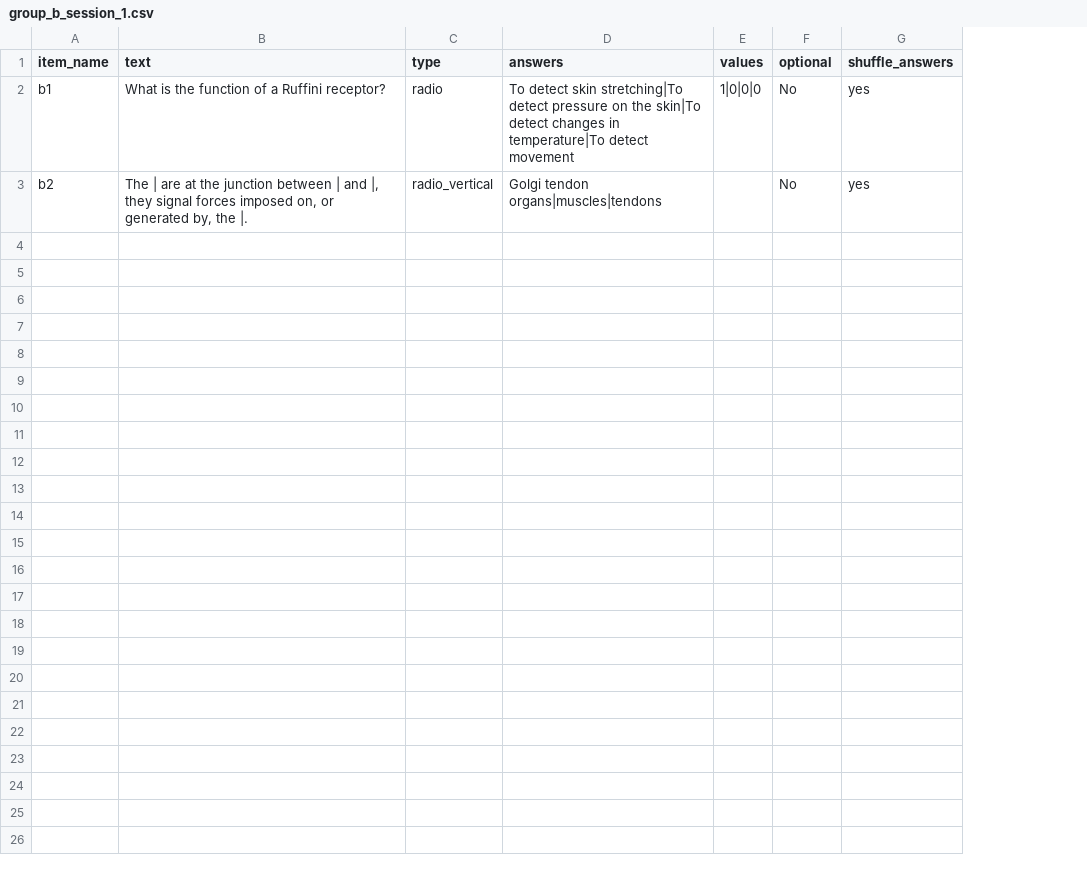
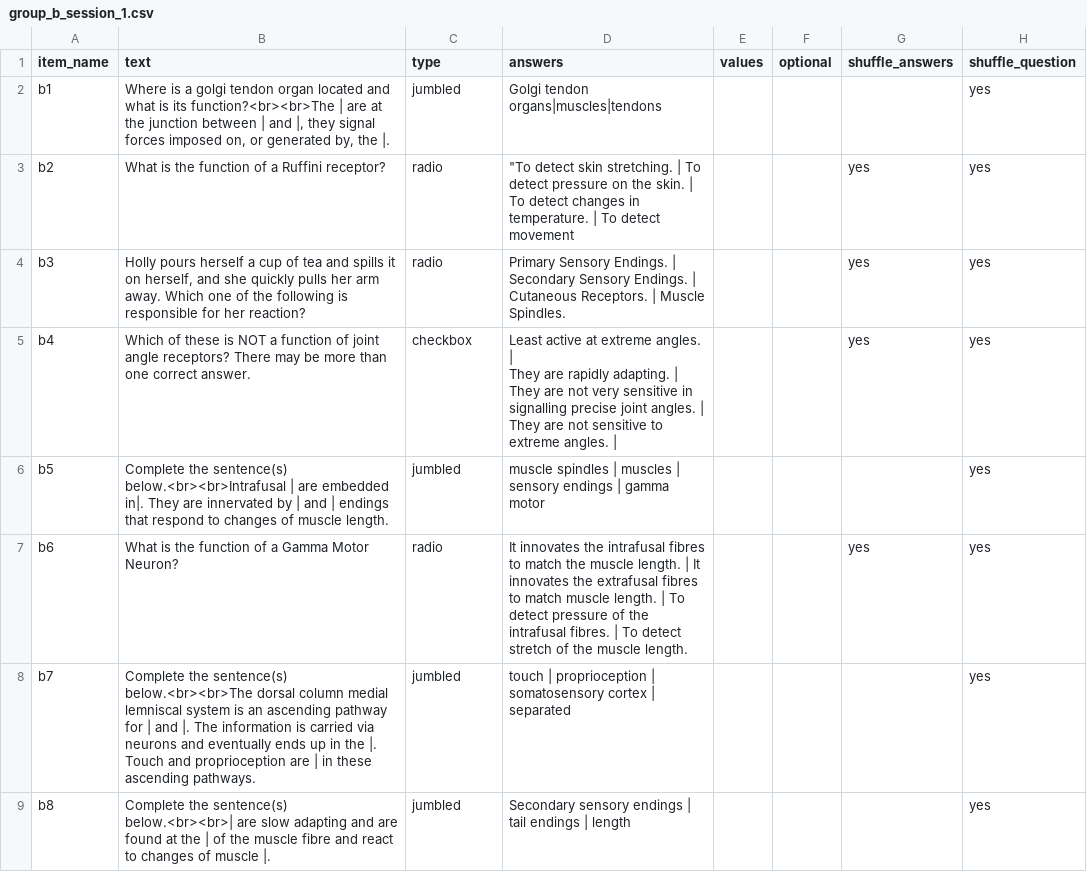
Before and after one commit to haffey-studies/placement-projects, a CSV file: web/User/Surveys/group_b_session_1.csv, drawn as a sheet; ↵ is a line break in a cell; the diff names each change by its address in the sheet, - before the commit and + after, or states it on an @@ line.

```diff
--- a/web/User/Surveys/group_b_session_1.csv
+++ b/web/User/Surveys/group_b_session_1.csv
+column H (shuffle_question), rows 2-3: yes | yes
-B2 (text): What is the function of a Ruffini receptor?
+B2 (text): Where is a golgi tendon organ located and what is its function?<br><br>The | are at the junction between | and |, they signal forces imposed on, or generated by, the |.
-C2 (type): radio
+C2 (type): jumbled
-D2 (answers): To detect skin stretching|To detect pressure on the skin|To detect changes in temperature|To detect movement
+D2 (answers): Golgi tendon organs|muscles|tendons
-E2 (values): 1|0|0|0
+E2 (values): (empty)
-F2:F3 (optional): No
+F2:F3 (optional): (empty)
-G2 (shuffle_answers): yes
+G2 (shuffle_answers): (empty)
-B3 (text): The | are at the junction between | and |, they signal forces imposed on, or generated by, the |.
+B3 (text): What is the function of a Ruffini receptor?
-C3 (type): radio_vertical
+C3 (type): radio
-D3 (answers): Golgi tendon organs|muscles|tendons
+D3 (answers): "To detect skin stretching. | To detect pressure on the skin. | To detect changes in temperature. | To detect movement
+row 4: b3 | Holly pours herself a cup of tea and spills it on herself, and she quickly pulls her arm away. Which one of the following is responsible for her reaction? | radio | Primary Sensory Endings. | Secondary Sensory Endings. | Cutaneous Receptors. | Muscle Spindles. |  |  | yes | yes
+row 5: b4 | Which of these is NOT a function of joint angle receptors? There may be more than one correct answer. | checkbox | Least active at extreme angles. | ↵ They are rapidly adapting. | ↵ They are not very sensitive in signalling precise joint angles. | ↵ They are not sensitive to extreme angles. | |  |  | yes | yes
+row 6: b5 | Complete the sentence(s) below.<br><br>Intrafusal | are embedded in|. They are innervated by | and | endings that respond to changes of muscle length. | jumbled | muscle spindles | muscles | sensory endings | gamma motor |  |  |  | yes
+row 7: b6 | What is the function of a Gamma Motor Neuron? | radio | It innovates the intrafusal fibres to match the muscle length. | It innovates the extrafusal fibres to match muscle length. | To detect pressure of the intrafusal fibres. | To detect stretch of the muscle length. |  |  | yes | yes
+row 8: b7 | Complete the sentence(s) below.<br><br>The dorsal column medial lemniscal system is an ascending pathway for | and |. The information is carried via neurons and eventually ends up in the |. Touch and proprioception are | in these ascending pathways. | jumbled | touch | proprioception | somatosensory cortex | separated |  |  |  | yes
+row 9: b8 | Complete the sentence(s) below.<br><br>| are slow adapting and are found at the | of the muscle fibre and react to changes of muscle |. | jumbled | Secondary sensory endings | tail endings | length |  |  |  | yes
```
Also changed, not shown: 5 other files.
